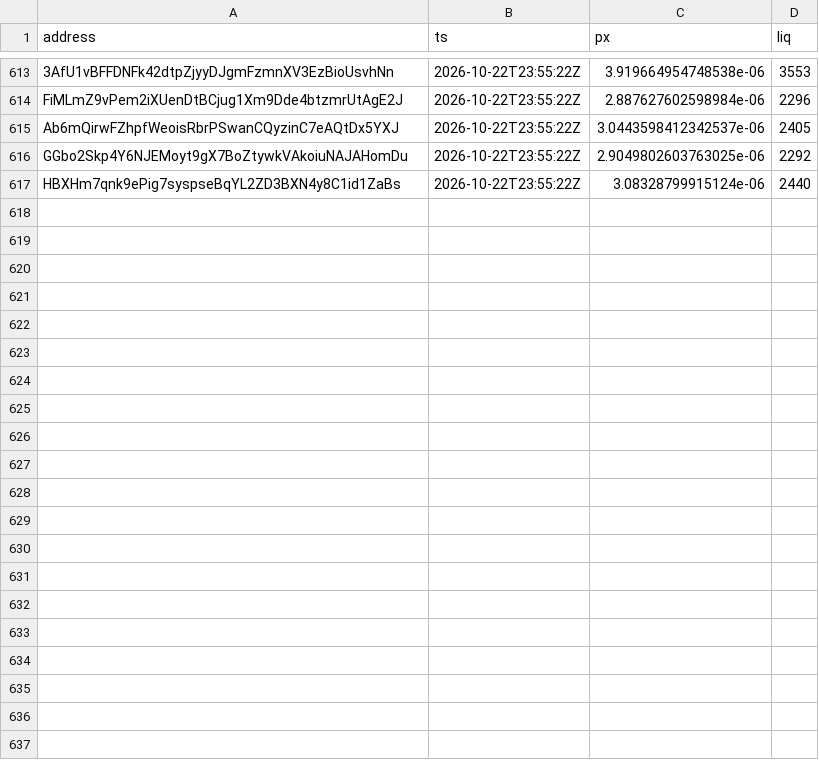
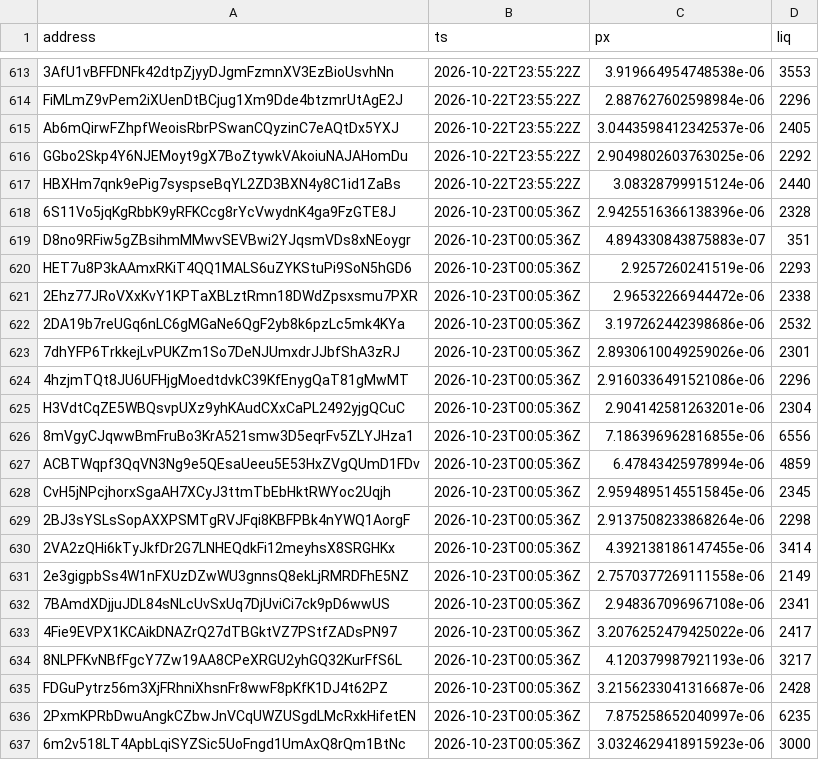
Before and after one commit to westphal03/meme-scanner, a CSV file: data/double_px.csv, drawn as a sheet; only a part is shown, gaps mark what is left out.

```diff
--- a/data/double_px.csv
+++ b/data/double_px.csv
@@ -617 +617,21 @@ GGbo2Skp4Y6NJEMoyt9gX7BoZtywkVAkoiuNAJAHomDu,2026-10-22T23:55:22Z,2.904980260376
 HBXHm7qnk9ePig7syspseBqYL2ZD3BXN4y8C1id1ZaBs,2026-10-22T23:55:22Z,3.08328799915124e-06,2440
+6S11Vo5jqKgRbbK9yRFKCcg8rYcVwydnK4ga9FzGTE8J,2026-10-23T00:05:36Z,2.9425516366138396e-06,2328
+D8no9RFiw5gZBsihmMMwvSEVBwi2YJqsmVDs8xNEoygr,2026-10-23T00:05:36Z,4.894330843875883e-07,351
+HET7u8P3kAAmxRKiT4QQ1MALS6uZYKStuPi9SoN5hGD6,2026-10-23T00:05:36Z,2.9257260241519e-06,2293
+2Ehz77JRoVXxKvY1KPTaXBLztRmn18DWdZpsxsmu7PXR,2026-10-23T00:05:36Z,2.96532266944472e-06,2338
+2DA19b7reUGq6nLC6gMGaNe6QgF2yb8k6pzLc5mk4KYa,2026-10-23T00:05:36Z,3.197262442398686e-06,2532
+7dhYFP6TrkkejLvPUKZm1So7DeNJUmxdrJJbfShA3zRJ,2026-10-23T00:05:36Z,2.8930610049259026e-06,2301
+4hzjmTQt8JU6UFHjgMoedtdvkC39KfEnygQaT81gMwMT,2026-10-23T00:05:36Z,2.9160336491521086e-06,2296
+H3VdtCqZE5WBQsvpUXz9yhKAudCXxCaPL2492yjgQCuC,2026-10-23T00:05:36Z,2.904142581263201e-06,2304
+8mVgyCJqwwBmFruBo3KrA521smw3D5eqrFv5ZLYJHza1,2026-10-23T00:05:36Z,7.186396962816855e-06,6556
+ACBTWqpf3QqVN3Ng9e5QEsaUeeu5E53HxZVgQUmD1FDv,2026-10-23T00:05:36Z,6.47843425978994e-06,4859
+CvH5jNPcjhorxSgaAH7XCyJ3ttmTbEbHktRWYoc2Uqjh,2026-10-23T00:05:36Z,2.9594895145515845e-06,2345
+2BJ3sYSLsSopAXXPSMTgRVJFqi8KBFPBk4nYWQ1AorgF,2026-10-23T00:05:36Z,2.9137508233868264e-06,2298
+2VA2zQHi6kTyJkfDr2G7LNHEQdkFi12meyhsX8SRGHKx,2026-10-23T00:05:36Z,4.392138186147455e-06,3414
+2e3gigpbSs4W1nFXUzDZwWU3gnnsQ8ekLjRMRDFhE5NZ,2026-10-23T00:05:36Z,2.7570377269111558e-06,2149
+7BAmdXDjjuJDL84sNLcUvSxUq7DjUviCi7ck9pD6wwUS,2026-10-23T00:05:36Z,2.948367096967108e-06,2341
+4Fie9EVPX1KCAikDNAZrQ27dTBGktVZ7PStfZADsPN97,2026-10-23T00:05:36Z,3.2076252479425022e-06,2417
+8NLPFKvNBfFgcY7Zw19AA8CPeXRGU2yhGQ32KurFfS6L,2026-10-23T00:05:36Z,4.120379987921193e-06,3217
+FDGuPytrz56m3XjFRhniXhsnFr8wwF8pKfK1DJ4t62PZ,2026-10-23T00:05:36Z,3.2156233041316687e-06,2428
+2PxmKPRbDwuAngkCZbwJnVCqUWZUSgdLMcRxkHifetEN,2026-10-23T00:05:36Z,7.875258652040997e-06,6235
+6m2v518LT4ApbLqiSYZSic5UoFngd1UmAxQ8rQm1BtNc,2026-10-23T00:05:36Z,3.0324629418915923e-06,3000
```
Also changed, not shown: data/double_book.csv, data/enrich.csv, 3 other files.
